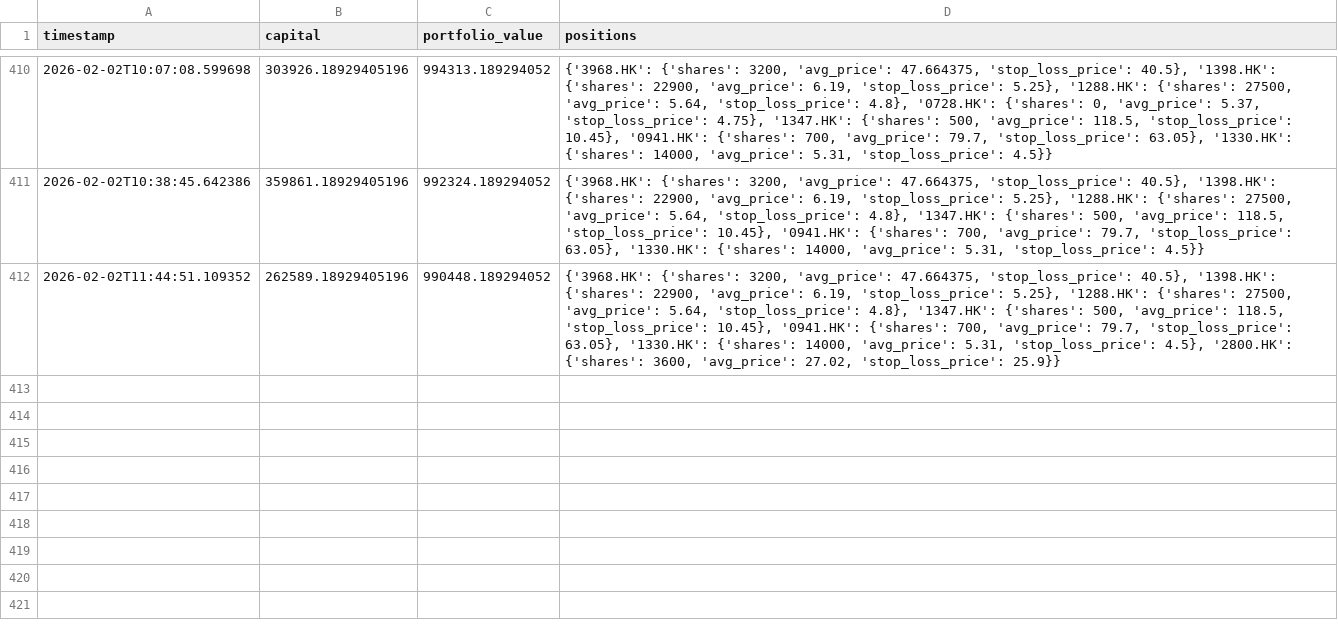
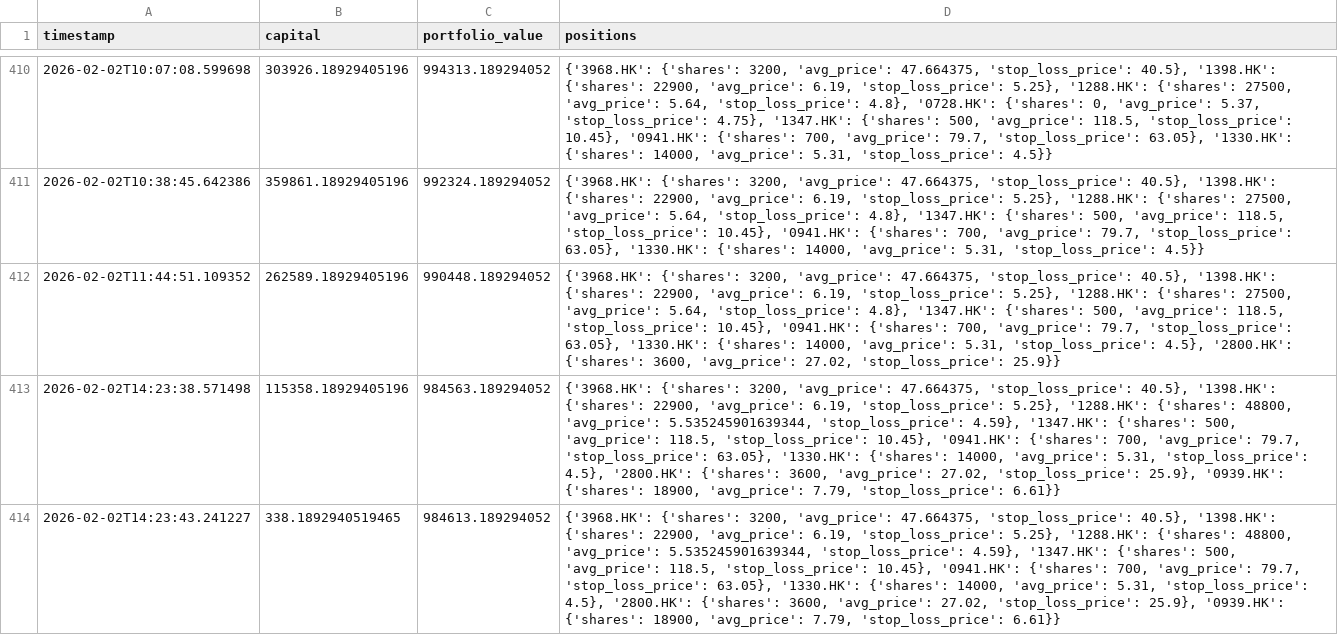
Before and after one commit to wonglaitung/fortune, a CSV file: data/simulation_portfolio.csv, drawn as a sheet; only a part is shown, gaps mark what is left out; the diff names each change by its address in the sheet, - before the commit and + after, or states it on an @@ line.

Commit message:
Update data files on 2026-02-02 14:30:02

```diff
--- a/data/simulation_portfolio.csv
+++ b/data/simulation_portfolio.csv
+row 413: 2026-02-02T14:23:38.571498 | 115358.18929405196 | 984563.189294052 | {'3968.HK': {'shares': 3200, 'avg_price': 47.664375, 'stop_loss_price': 40.5}, '1398.HK': {'shares': 22900, 'avg_price': 6.19, 'stop_loss_price': 5.25}, '1288.HK': {'shares': 48800, 'avg_price': 5.535245901639344, 'stop_loss_price': 4.59}, '1347.HK': {'shares': 500, 'avg_price': 118.5, 'stop_loss_price': 10.45}, '0941.HK': {'shares': 700, 'avg_price': 79.7, 'stop_loss_price': 63.05}, '1330.HK': {'shares': 14000, 'avg_price': 5.31, 'stop_loss_price': 4.5}, '2800.HK': {'shares': 3600, 'avg_price': 27.02, 'stop_loss_price': 25.9}, '0939.HK': {'shares': 18900, 'avg_price': 7.79, 'stop_loss_price': 6.61}}
+row 414: 2026-02-02T14:23:43.241227 | 338.1892940519465 | 984613.189294052 | {'3968.HK': {'shares': 3200, 'avg_price': 47.664375, 'stop_loss_price': 40.5}, '1398.HK': {'shares': 22900, 'avg_price': 6.19, 'stop_loss_price': 5.25}, '1288.HK': {'shares': 48800, 'avg_price': 5.535245901639344, 'stop_loss_price': 4.59}, '1347.HK': {'shares': 500, 'avg_price': 118.5, 'stop_loss_price': 10.45}, '0941.HK': {'shares': 700, 'avg_price': 79.7, 'stop_loss_price': 63.05}, '1330.HK': {'shares': 14000, 'avg_price': 5.31, 'stop_loss_price': 4.5}, '2800.HK': {'shares': 3600, 'avg_price': 27.02, 'stop_loss_price': 25.9}, '0939.HK': {'shares': 18900, 'avg_price': 7.79, 'stop_loss_price': 6.61}}
```
Also changed, not shown: data/simulation_transactions.csv, 2 other files.
